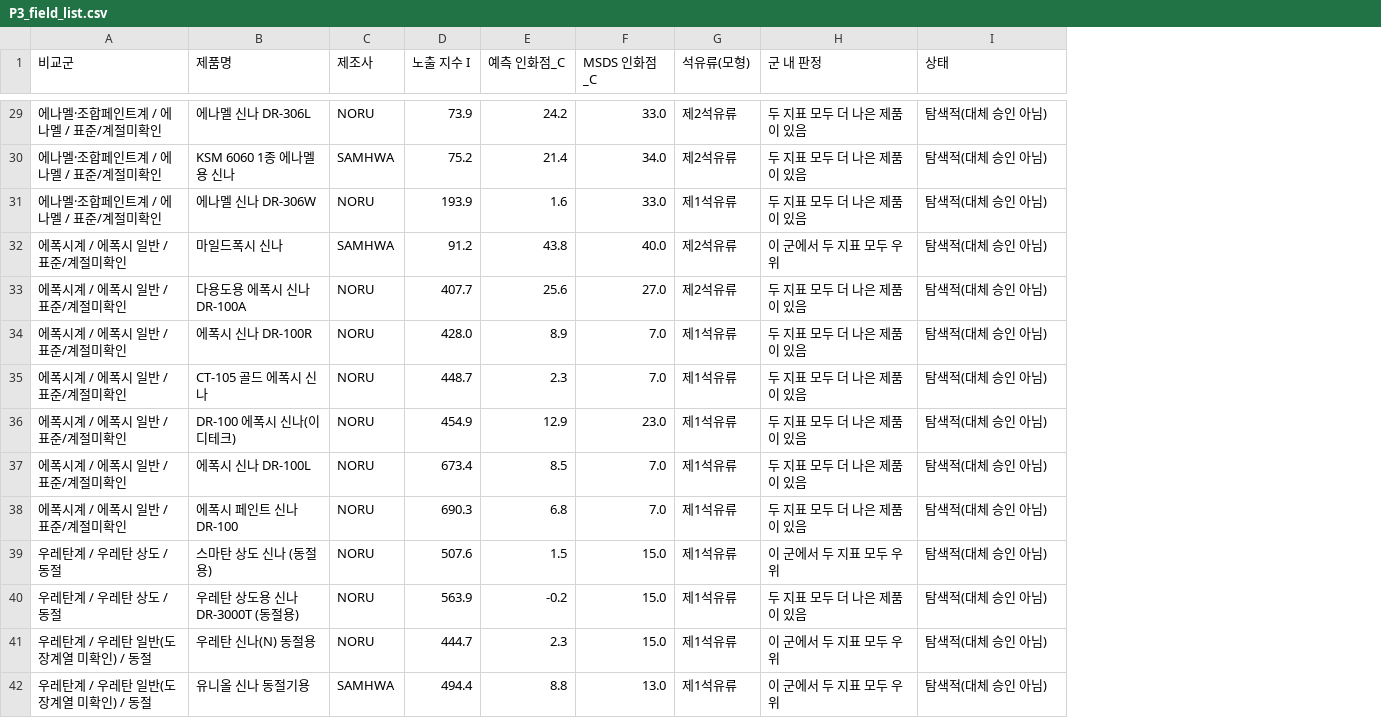
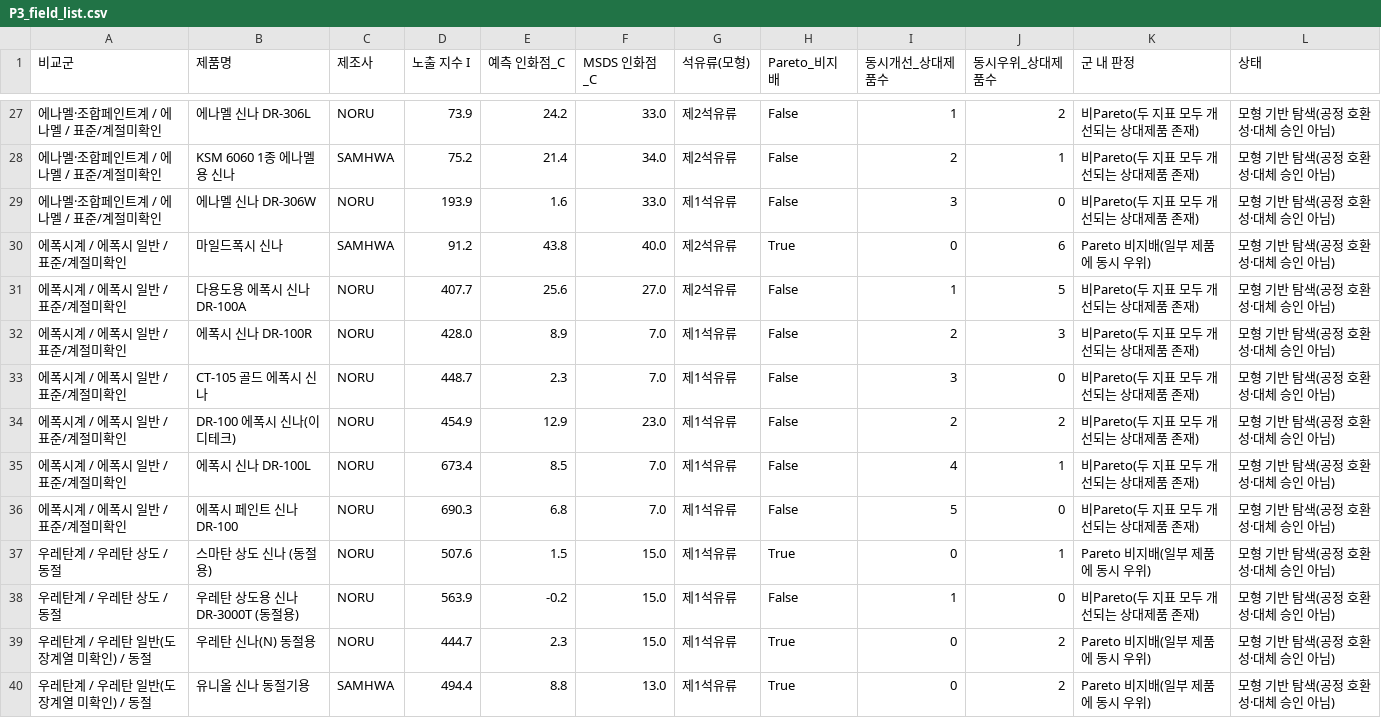
Before and after one commit to goindoll97-cloud/fire, a CSV file: research/korean_thinners_271/v2/results/core/P3_field_list.csv, drawn as a sheet; only a part is shown, gaps mark what is left out; addresses are those after the commit; the diff covers the shown part only; the diff names each change by its address in the sheet, - before the commit and + after, or states it on an @@ line.

Commit message:
Store rerun-corrected cluster inference and strict Pareto classifications

```diff
--- a/research/korean_thinners_271/v2/results/core/P3_field_list.csv
+++ b/research/korean_thinners_271/v2/results/core/P3_field_list.csv
+column H (Pareto_비지배), rows 27-40: False | False | False | True | False | False | False | False | False | False | True | False | True | True
+column I (동시개선_상대제품수), rows 27-40: 1 | 2 | 3 | 0 | 1 | 2 | 3 | 2 | 4 | 5 | 0 | 1 | 0 | 0
+column J (동시우위_상대제품수), rows 27-40: 2 | 1 | 0 | 6 | 5 | 3 | 0 | 2 | 1 | 0 | 1 | 0 | 2 | 2
-K27:K29 (군 내 판정): 두 지표 모두 더 나은 제품이 있음
+K27:K29 (군 내 판정): 비Pareto(두 지표 모두 개선되는 상대제품 존재)
-L27:L40 (상태): 탐색적(대체 승인 아님)
+L27:L40 (상태): 모형 기반 탐색(공정 호환성·대체 승인 아님)
-K30 (군 내 판정): 이 군에서 두 지표 모두 우위
+K30 (군 내 판정): Pareto 비지배(일부 제품에 동시 우위)
-K31:K36 (군 내 판정): 두 지표 모두 더 나은 제품이 있음
+K31:K36 (군 내 판정): 비Pareto(두 지표 모두 개선되는 상대제품 존재)
-K37 (군 내 판정): 이 군에서 두 지표 모두 우위
+K37 (군 내 판정): Pareto 비지배(일부 제품에 동시 우위)
-K38 (군 내 판정): 두 지표 모두 더 나은 제품이 있음
+K38 (군 내 판정): 비Pareto(두 지표 모두 개선되는 상대제품 존재)
-K39:K40 (군 내 판정): 이 군에서 두 지표 모두 우위
+K39:K40 (군 내 판정): Pareto 비지배(일부 제품에 동시 우위)
```
Also changed, not shown: 2 added rows, 2 removed rows and 104 edited cells elsewhere in this file.
